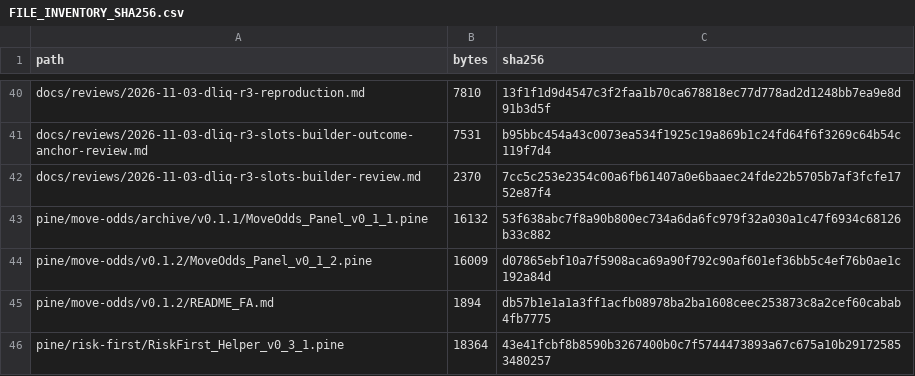
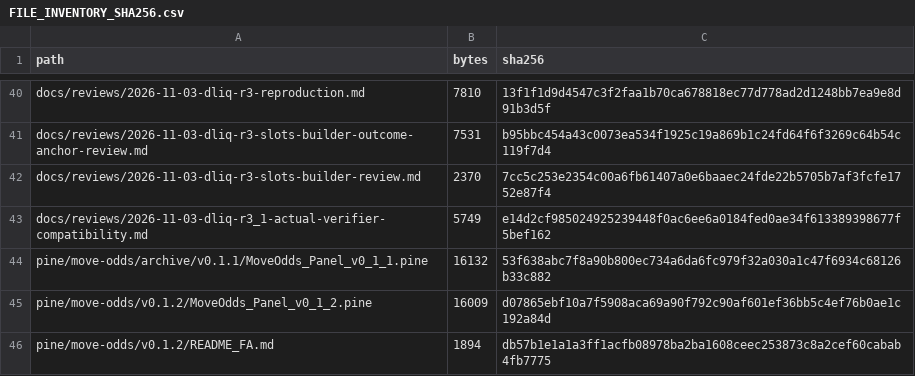
Before and after one commit to aminshahsaheb/btc-signal-lab, a CSV file: docs/FILE_INVENTORY_SHA256.csv, drawn as a sheet; only a part is shown, gaps mark what is left out; the shorter side is filled out with more unchanged rows; the diff names each change by its address in the sheet, - before the commit and + after, or states it on an @@ line.

Commit message:
docs: refresh source inventory for r3.1 review

```diff
--- a/docs/FILE_INVENTORY_SHA256.csv
+++ b/docs/FILE_INVENTORY_SHA256.csv
+row 43: docs/reviews/2026-11-03-dliq-r3_1-actual-verifier-compatibility.md | 5749 | e14d2cf985024925239448f0ac6ee6a0184fed0ae34f613389398677f5bef162
```
